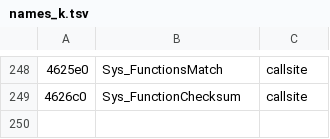
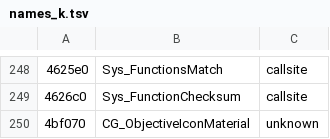
Before and after one commit to nawaftahir/claude_client, a TSV file: ghidra/names_k.tsv, drawn as a sheet; only a part is shown, gaps mark what is left out.

Commit message:
Add compass objective icon helper

```diff
--- a/ghidra/names_k.tsv
+++ b/ghidra/names_k.tsv
@@ -249 +249,2 @@
 4626c0	Sys_FunctionChecksum	callsite
+4bf070	CG_ObjectiveIconMaterial	unknown
```
Also changed, not shown: 1 other file.
